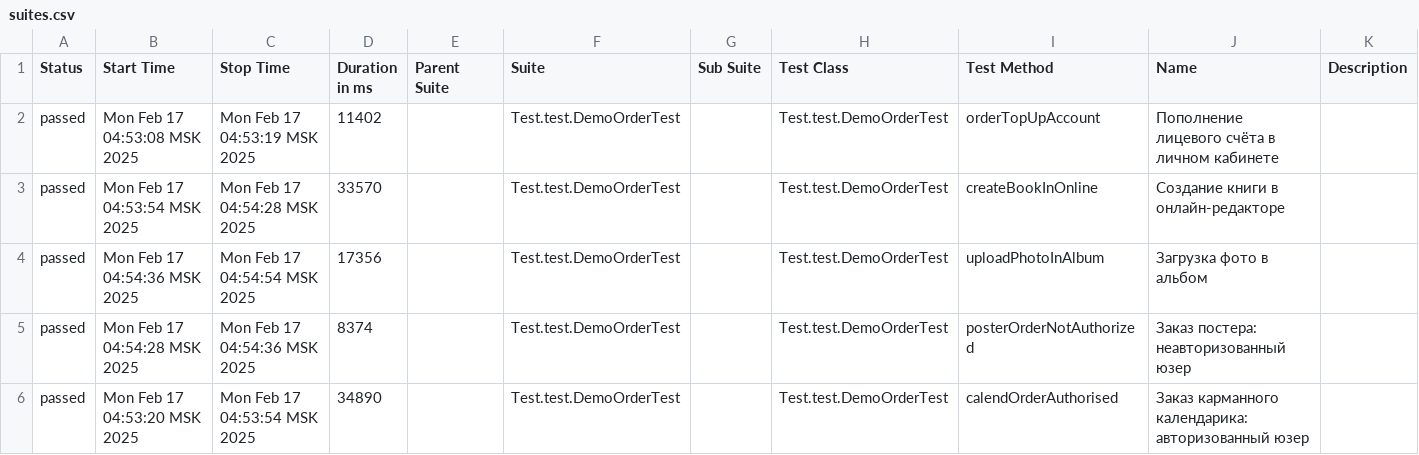
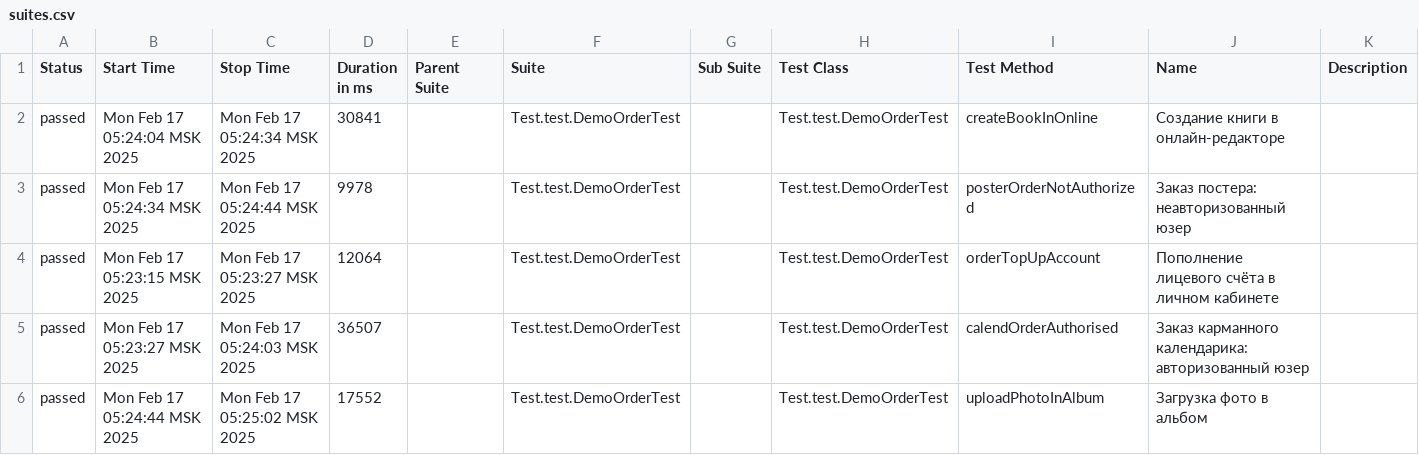
Before and after one commit to MariamPetr/allure-reports-for-web, a CSV file: web-master/allure-maven-plugin/data/suites.csv, drawn as a sheet.

Commit message:
Web Allure Report - master

```diff
--- a/web-master/allure-maven-plugin/data/suites.csv
+++ b/web-master/allure-maven-plugin/data/suites.csv
@@ -1,6 +1,6 @@
 "Status","Start Time","Stop Time","Duration in ms","Parent Suite","Suite","Sub Suite","Test Class","Test Method","Name","Description"
-"passed","Mon Feb 17 04:53:08 MSK 2025","Mon Feb 17 04:53:19 MSK 2025","11402","","Test.test.DemoOrderTest","","Test.test.DemoOrderTest","orderTopUpAccount","Пополнение лицевого счёта в личном кабинете",""
-"passed","Mon Feb 17 04:53:54 MSK 2025","Mon Feb 17 04:54:28 MSK 2025","33570","","Test.test.DemoOrderTest","","Test.test.DemoOrderTest","createBookInOnline","Создание книги в онлайн-редакторе",""
-"passed","Mon Feb 17 04:54:36 MSK 2025","Mon Feb 17 04:54:54 MSK 2025","17356","","Test.test.DemoOrderTest","","Test.test.DemoOrderTest","uploadPhotoInAlbum","Загрузка фото в альбом",""
-"passed","Mon Feb 17 04:54:28 MSK 2025","Mon Feb 17 04:54:36 MSK 2025","8374","","Test.test.DemoOrderTest","","Test.test.DemoOrderTest","posterOrderNotAuthorized","Заказ постера: неавторизованный юзер",""
-"passed","Mon Feb 17 04:53:20 MSK 2025","Mon Feb 17 04:53:54 MSK 2025","34890","","Test.test.DemoOrderTest","","Test.test.DemoOrderTest","calendOrderAuthorised","Заказ карманного календарика: авторизованный юзер",""
+"passed","Mon Feb 17 05:24:04 MSK 2025","Mon Feb 17 05:24:34 MSK 2025","30841","","Test.test.DemoOrderTest","","Test.test.DemoOrderTest","createBookInOnline","Создание книги в онлайн-редакторе",""
+"passed","Mon Feb 17 05:24:34 MSK 2025","Mon Feb 17 05:24:44 MSK 2025","9978","","Test.test.DemoOrderTest","","Test.test.DemoOrderTest","posterOrderNotAuthorized","Заказ постера: неавторизованный юзер",""
+"passed","Mon Feb 17 05:23:15 MSK 2025","Mon Feb 17 05:23:27 MSK 2025","12064","","Test.test.DemoOrderTest","","Test.test.DemoOrderTest","orderTopUpAccount","Пополнение лицевого счёта в личном кабинете",""
+"passed","Mon Feb 17 05:23:27 MSK 2025","Mon Feb 17 05:24:03 MSK 2025","36507","","Test.test.DemoOrderTest","","Test.test.DemoOrderTest","calendOrderAuthorised","Заказ карманного календарика: авторизованный юзер",""
+"passed","Mon Feb 17 05:24:44 MSK 2025","Mon Feb 17 05:25:02 MSK 2025","17552","","Test.test.DemoOrderTest","","Test.test.DemoOrderTest","uploadPhotoInAlbum","Загрузка фото в альбом",""
```
Also changed, not shown: 18 other files.
